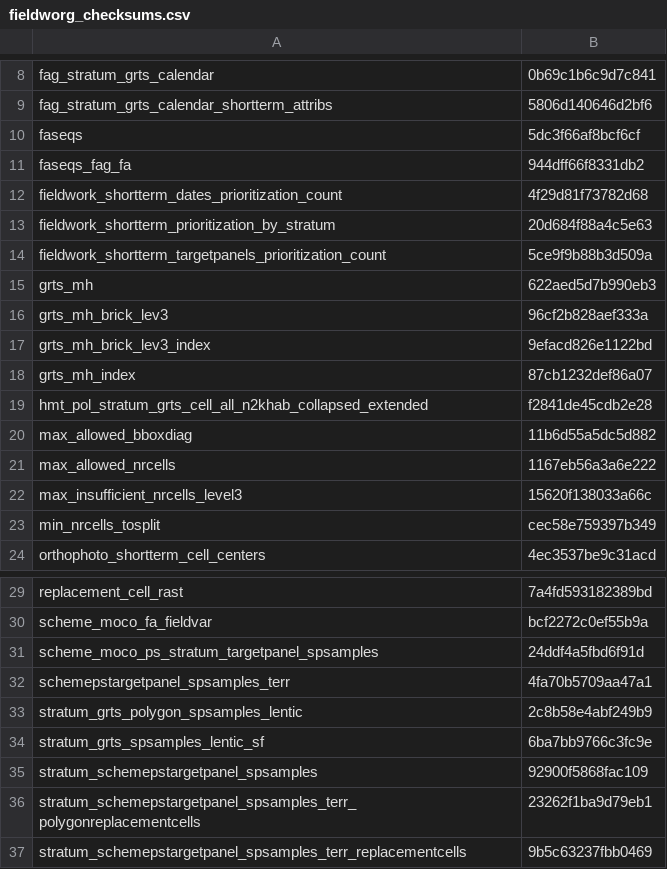
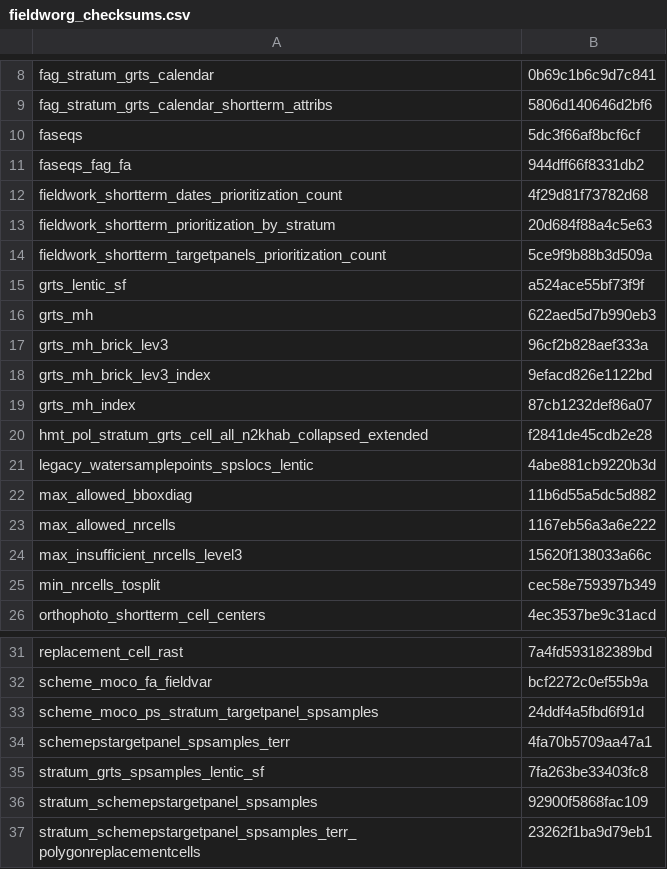
Before and after one commit to inbo/n2khab-mne-designs, a CSV file: 100_design_common/010_revisitplan/data/text/intermediate/fieldworg_checksums.csv, drawn as a sheet; only a part is shown, gaps mark what is left out; the shorter side is filled out with more unchanged rows.

Commit message:
REP, fworg-script: update obj checksums wrt new lentic objs

```diff
--- a/100_design_common/010_revisitplan/data/text/intermediate/fieldworg_checksums.csv
+++ b/100_design_common/010_revisitplan/data/text/intermediate/fieldworg_checksums.csv
@@ -14,2 +14,3 @@ fieldwork_shortterm_prioritization_by_stratum,20d684f88a4c5e63
 fieldwork_shortterm_targetpanels_prioritization_count,5ce9f9b88b3d509a
+grts_lentic_sf,a524ace55bf73f9f
 grts_mh,622aed5d7b990eb3
@@ -19,2 +20,3 @@ grts_mh_index,87cb1232def86a07
 hmt_pol_stratum_grts_cell_all_n2khab_collapsed_extended,f2841de45cdb2e28
+legacy_watersamplepoints_spslocs_lentic,4abe881cb9220b3d
 max_allowed_bboxdiag,11b6d55a5dc5d882
@@ -32,4 +34,3 @@ scheme_moco_ps_stratum_targetpanel_spsamples,24ddf4a5fbd6f91d
 schemepstargetpanel_spsamples_terr,4fa70b5709aa47a1
-stratum_grts_polygon_spsamples_lentic,2c8b58e4abf249b9
-stratum_grts_spsamples_lentic_sf,6ba7bb9766c3fc9e
+stratum_grts_spsamples_lentic_sf,7fa263be33403fc8
 stratum_schemepstargetpanel_spsamples,92900f5868fac109
```
